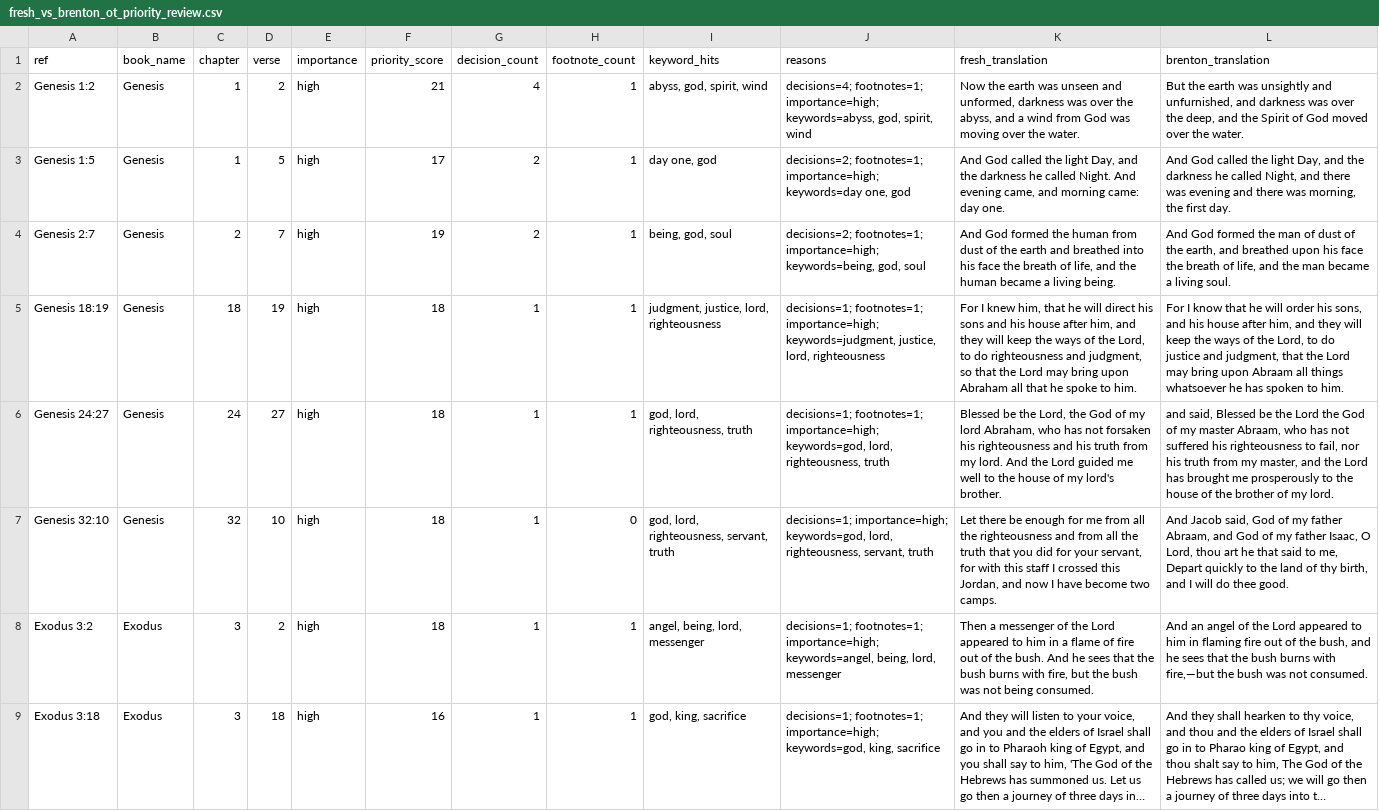
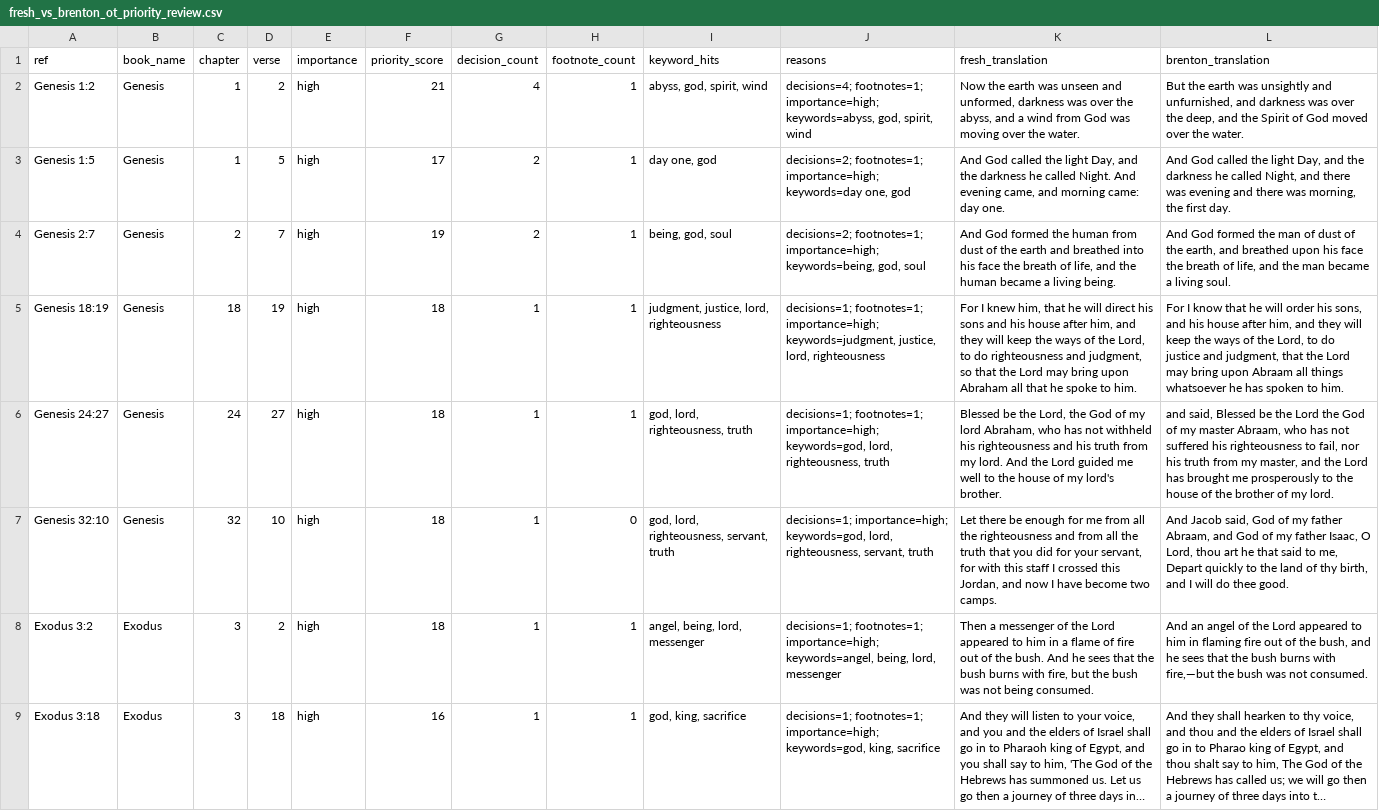
Before and after one commit to Biblejustin/LXX_Bible_Project, a CSV file: output/fresh_vs_brenton_ot_priority_review.csv, drawn as a sheet; only a part is shown; long unchanged cells end in …; the diff covers the shown part only; the diff names each change by its address in the sheet, - before the commit and + after, or states it on an @@ line.

```diff
--- a/output/fresh_vs_brenton_ot_priority_review.csv
+++ b/output/fresh_vs_brenton_ot_priority_review.csv
-K6 (fresh_translation): …has not forsaken his righteousness…
+K6 (fresh_translation): …has not withheld his righteousness…
```
Also changed, not shown: 6 edited cells elsewhere in this file, output/fresh_vs_brenton_ot_decision_queue.csv, output/fresh_vs_brenton_ot_review_queue.csv, 24 other files.
